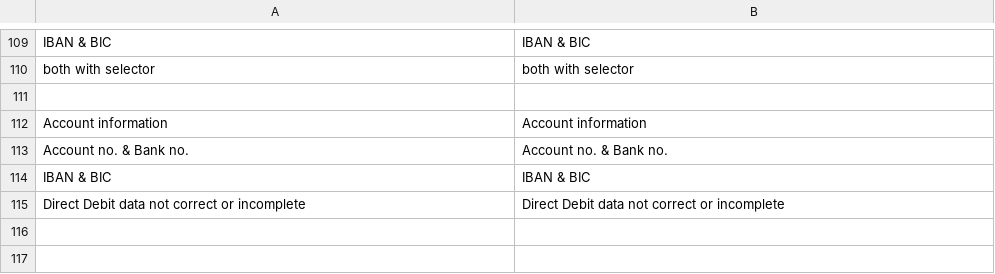
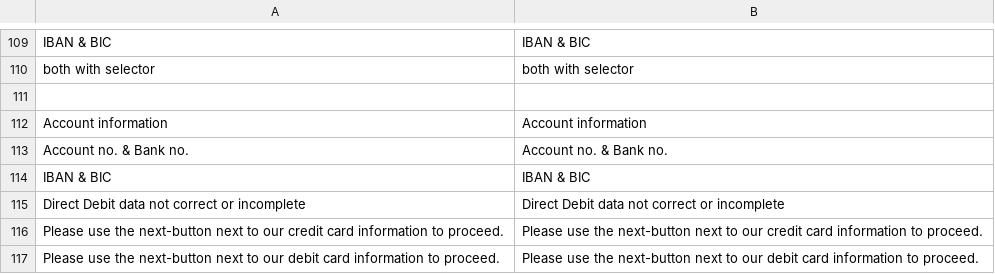
Before and after one commit to OpenMageModuleFostering/heidelpay, a CSV file: app/locale/en_US/Mage_Heidelpay.csv, drawn as a sheet; only a part is shown, gaps mark what is left out; the diff names each change by its address in the sheet, - before the commit and + after, or states it on an @@ line.

```diff
--- a/app/locale/en_US/Mage_Heidelpay.csv
+++ b/app/locale/en_US/Mage_Heidelpay.csv
+row 116: Please use the next-button next to our credit card information to proceed. | Please use the next-button next to our credit card information to proceed.
+row 117: Please use the next-button next to our debit card information to proceed. | Please use the next-button next to our debit card information to proceed.
```
Also changed, not shown: app/locale/de_DE/Mage_Heidelpay.csv, 10 other files.
